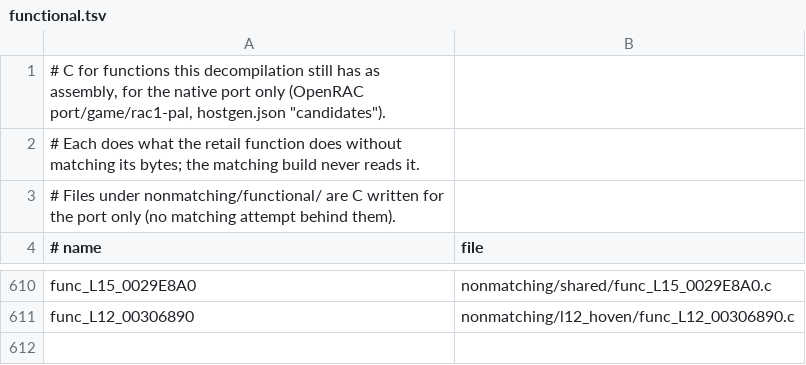
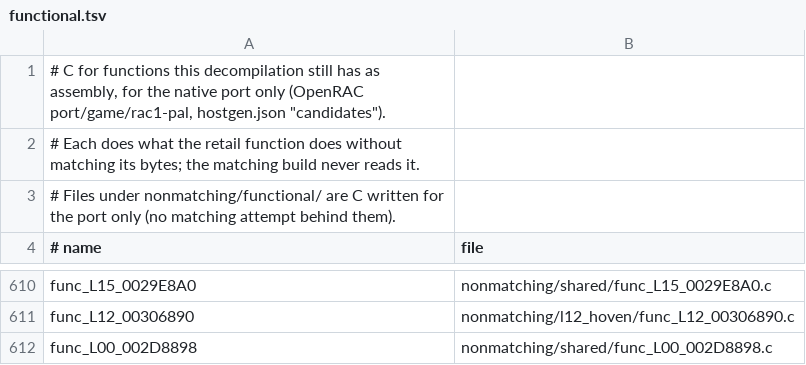
Before and after one commit to Drustburn/rac1-decomp, a TSV file: nonmatching/functional.tsv, drawn as a sheet; only a part is shown, gaps mark what is left out; the diff names each change by its address in the sheet, - before the commit and + after, or states it on an @@ line.

```diff
--- a/nonmatching/functional.tsv
+++ b/nonmatching/functional.tsv
+row 612: func_L00_002D8898 | nonmatching/shared/func_L00_002D8898.c
```
Also changed, not shown: 9 other files.
